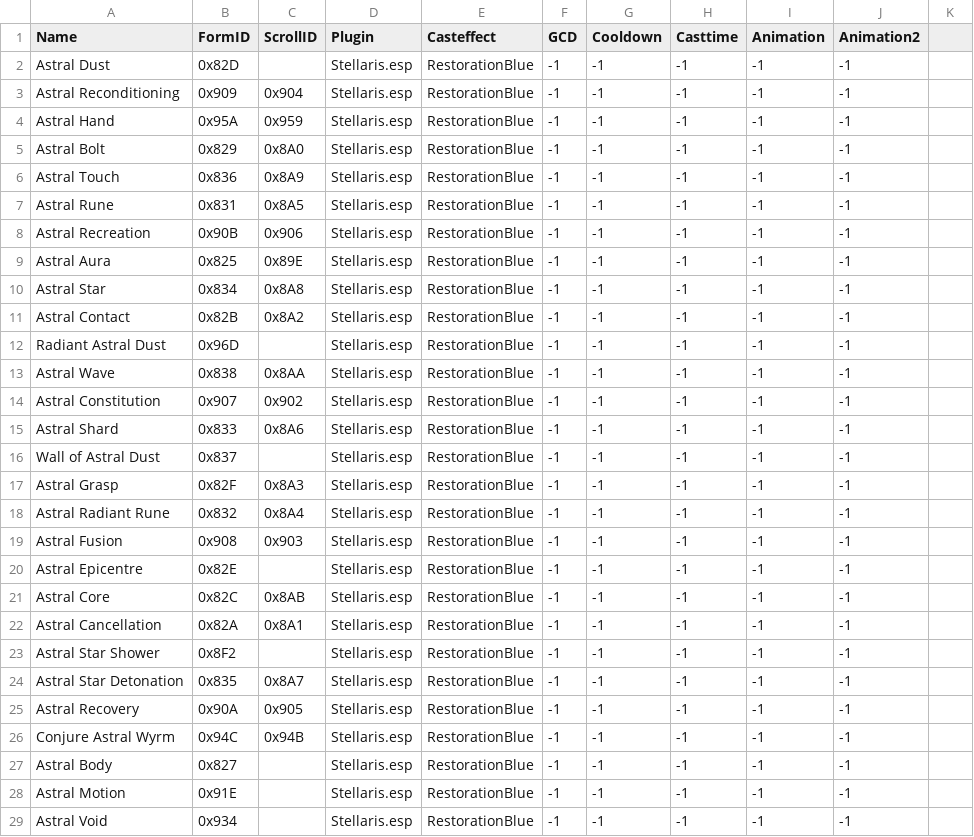
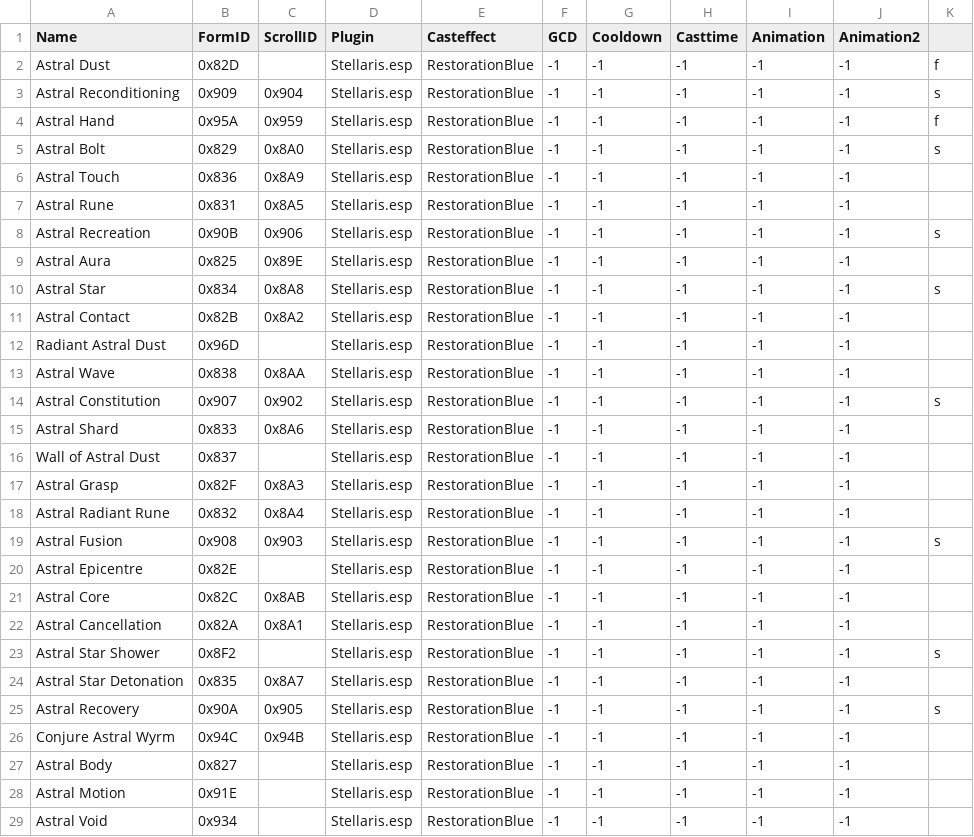
Before and after one commit to pWn3d1337/Skyrim_SpellHotbar2, a CSV file: python_scripts/spell_lists2/mods/stellaris.csv, drawn as a sheet; the diff names each change by its address in the sheet, - before the commit and + after, or states it on an @@ line.

Commit message:
spell proc stuff, stellaris

```diff
--- a/python_scripts/spell_lists2/mods/stellaris.csv
+++ b/python_scripts/spell_lists2/mods/stellaris.csv
-K2: (empty)
+K2: f
-K3: (empty)
+K3: s
-K4: (empty)
+K4: f
-K5: (empty)
+K5: s
-K8: (empty)
+K8: s
-K10: (empty)
+K10: s
-K14: (empty)
+K14: s
-K19: (empty)
+K19: s
-K23: (empty)
+K23: s
-K25: (empty)
+K25: s
```
Also changed, not shown: 4 other files.
